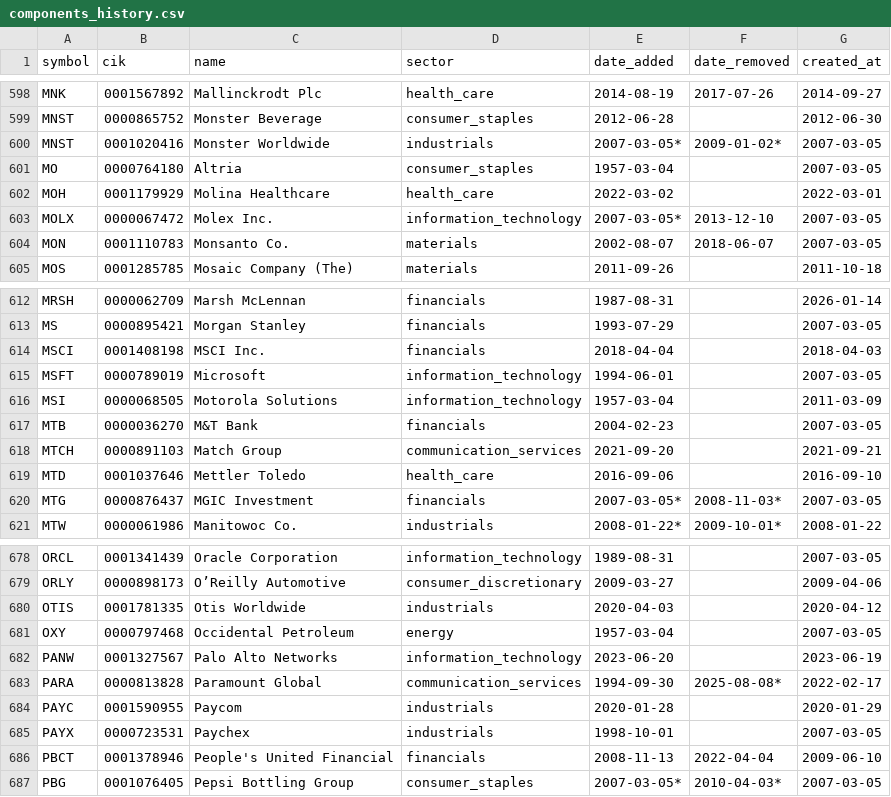
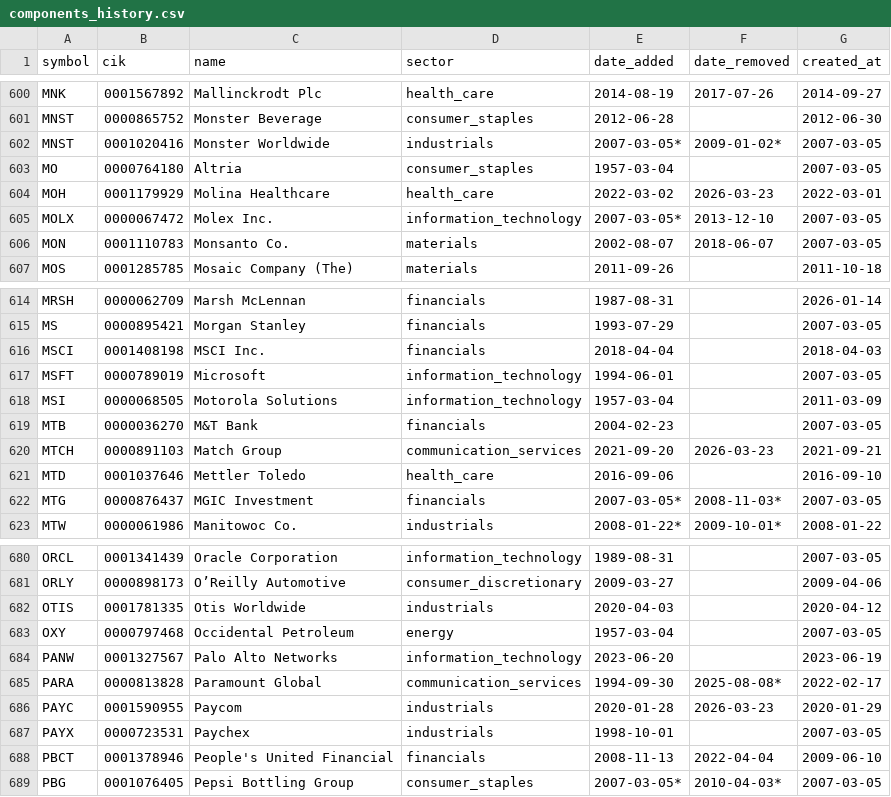
Before and after one commit to lawcal/sp500-components-history, a CSV file: data/components_history.csv, drawn as a sheet; only a part is shown, gaps mark what is left out; the diff covers the shown part only.

```diff
--- a/data/components_history.csv
+++ b/data/components_history.csv
@@ -601,3 +603,3 @@ MNST,0001020416,Monster Worldwide,industrials,2007-03-05*,2009-01-02*,2007-03-05
 MO,0000764180,Altria,consumer_staples,1957-03-04,,2007-03-05
-MOH,0001179929,Molina Healthcare,health_care,2022-03-02,,2022-03-01
+MOH,0001179929,Molina Healthcare,health_care,2022-03-02,2026-03-23,2022-03-01
 MOLX,0000067472,Molex Inc.,information_technology,2007-03-05*,2013-12-10,2007-03-05
@@ -617,3 +619,3 @@ MSI,0000068505,Motorola Solutions,information_technology,1957-03-04,,2011-03-09
 MTB,0000036270,M&T Bank,financials,2004-02-23,,2007-03-05
-MTCH,0000891103,Match Group,communication_services,2021-09-20,,2021-09-21
+MTCH,0000891103,Match Group,communication_services,2021-09-20,2026-03-23,2021-09-21
 MTD,0001037646,Mettler Toledo,health_care,2016-09-06,,2016-09-10
@@ -683,3 +685,3 @@ PANW,0001327567,Palo Alto Networks,information_technology,2023-06-20,,2023-06-19
 PARA,0000813828,Paramount Global,communication_services,1994-09-30,2025-08-08*,2022-02-17
-PAYC,0001590955,Paycom,industrials,2020-01-28,,2020-01-29
+PAYC,0001590955,Paycom,industrials,2020-01-28,2026-03-23,2020-01-29
 PAYX,0000723531,Paychex,industrials,1998-10-01,,2007-03-05
```
Also changed, not shown: 4 added rows and 1 edited cell elsewhere in this file, data/sp500_components.csv, 3 other files.
